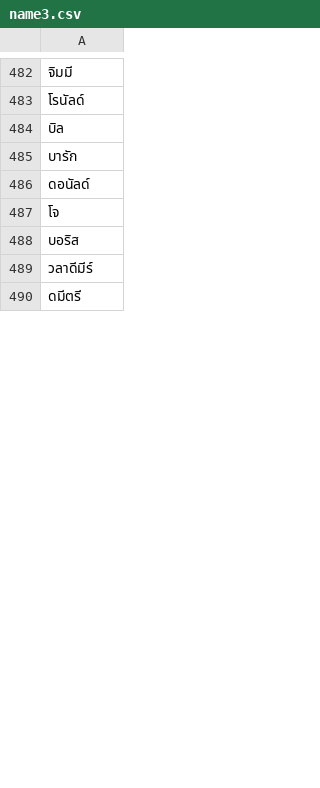
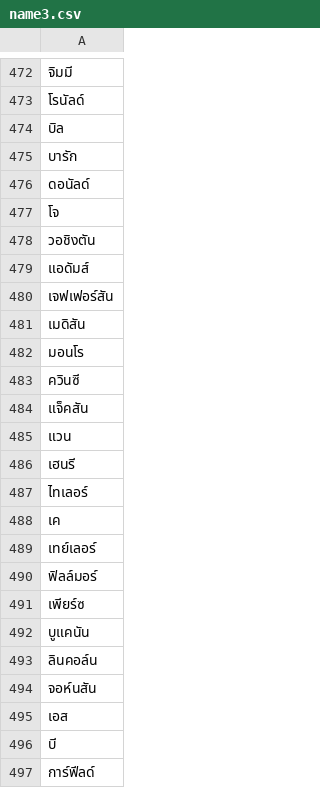
Before and after one commit to krmonline/PII, a CSV file: name3.csv, drawn as a sheet; only a part is shown, gaps mark what is left out; the shorter side is filled out with more unchanged rows; the diff covers the shown part only; the diff names each change by its address in the sheet, - before the commit and + after, or states it on an @@ line.

Commit message:
Update นามสกุล

```diff
--- a/name3.csv
+++ b/name3.csv
+row 478: วอชิงตัน
+row 479: แอดัมส์
+row 480: เจฟเฟอร์สัน
+row 481: เมดิสัน
+row 482: มอนโร
+row 483: ควินซี
+row 484: แจ็คสัน
+row 485: แวน
+row 486: เฮนรี
+row 487: ไทเลอร์
+row 488: เค
+row 489: เทย์เลอร์
+row 490: ฟิลล์มอร์
+row 491: เพียร์ซ
+row 492: บูแคนัน
+row 493: ลินคอล์น
+row 494: จอห์นสัน
+row 495: เอส
+row 496: บี
+row 497: การ์ฟีลด์
```
Also changed, not shown: 30 added rows, 10 moved rows and 1 edited cell elsewhere in this file.
